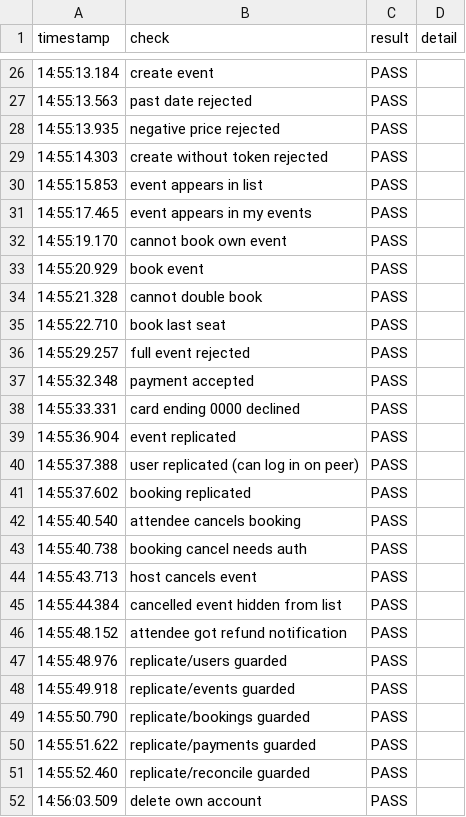
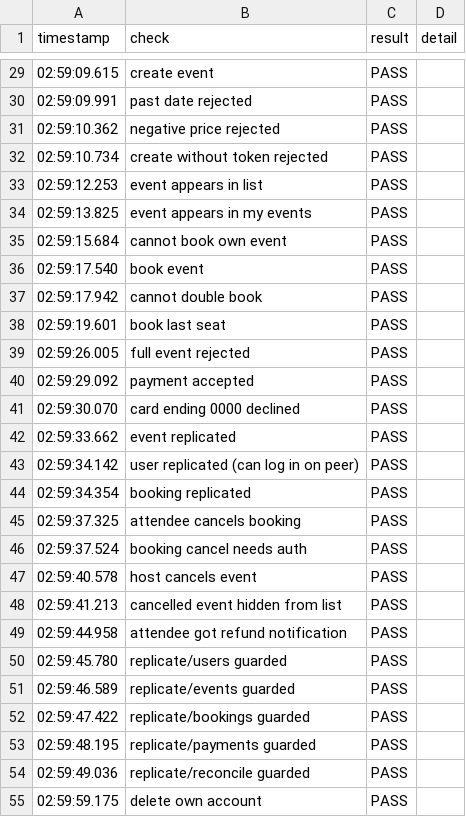
Before and after one commit to Jvio7-7/CN6000, a CSV file: evaluation/integration-test/integration-test-aws-Result.csv, drawn as a sheet; only a part is shown, gaps mark what is left out; the diff covers the shown part only.

```diff
--- a/evaluation/integration-test/integration-test-aws-Result.csv
+++ b/evaluation/integration-test/integration-test-aws-Result.csv
@@ -26,27 +29,27 @@
-"14:55:13.184","create event","PASS",""
-"14:55:13.563","past date rejected","PASS",""
-"14:55:13.935","negative price rejected","PASS",""
-"14:55:14.303","create without token rejected","PASS",""
-"14:55:15.853","event appears in list","PASS",""
-"14:55:17.465","event appears in my events","PASS",""
-"14:55:19.170","cannot book own event","PASS",""
-"14:55:20.929","book event","PASS",""
-"14:55:21.328","cannot double book","PASS",""
-"14:55:22.710","book last seat","PASS",""
-"14:55:29.257","full event rejected","PASS",""
-"14:55:32.348","payment accepted","PASS",""
-"14:55:33.331","card ending 0000 declined","PASS",""
-"14:55:36.904","event replicated","PASS",""
-"14:55:37.388","user replicated (can log in on peer)","PASS",""
-"14:55:37.602","booking replicated","PASS",""
-"14:55:40.540","attendee cancels booking","PASS",""
-"14:55:40.738","booking cancel needs auth","PASS",""
-"14:55:43.713","host cancels event","PASS",""
-"14:55:44.384","cancelled event hidden from list","PASS",""
-"14:55:48.152","attendee got refund notification","PASS",""
-"14:55:48.976","replicate/users guarded","PASS",""
-"14:55:49.918","replicate/events guarded","PASS",""
-"14:55:50.790","replicate/bookings guarded","PASS",""
-"14:55:51.622","replicate/payments guarded","PASS",""
-"14:55:52.460","replicate/reconcile guarded","PASS",""
-"14:56:03.509","delete own account","PASS",""
+"02:59:09.615","create event","PASS",""
+"02:59:09.991","past date rejected","PASS",""
+"02:59:10.362","negative price rejected","PASS",""
+"02:59:10.734","create without token rejected","PASS",""
+"02:59:12.253","event appears in list","PASS",""
+"02:59:13.825","event appears in my events","PASS",""
+"02:59:15.684","cannot book own event","PASS",""
+"02:59:17.540","book event","PASS",""
+"02:59:17.942","cannot double book","PASS",""
+"02:59:19.601","book last seat","PASS",""
+"02:59:26.005","full event rejected","PASS",""
+"02:59:29.092","payment accepted","PASS",""
+"02:59:30.070","card ending 0000 declined","PASS",""
+"02:59:33.662","event replicated","PASS",""
+"02:59:34.142","user replicated (can log in on peer)","PASS",""
+"02:59:34.354","booking replicated","PASS",""
+"02:59:37.325","attendee cancels booking","PASS",""
+"02:59:37.524","booking cancel needs auth","PASS",""
+"02:59:40.578","host cancels event","PASS",""
+"02:59:41.213","cancelled event hidden from list","PASS",""
+"02:59:44.958","attendee got refund notification","PASS",""
+"02:59:45.780","replicate/users guarded","PASS",""
+"02:59:46.589","replicate/events guarded","PASS",""
+"02:59:47.422","replicate/bookings guarded","PASS",""
+"02:59:48.195","replicate/payments guarded","PASS",""
+"02:59:49.036","replicate/reconcile guarded","PASS",""
+"02:59:59.175","delete own account","PASS",""
```
Also changed, not shown: 3 added rows and 25 edited cells elsewhere in this file, evaluation/integration-test/integration-test-azure-Result.csv, 2 other files.
